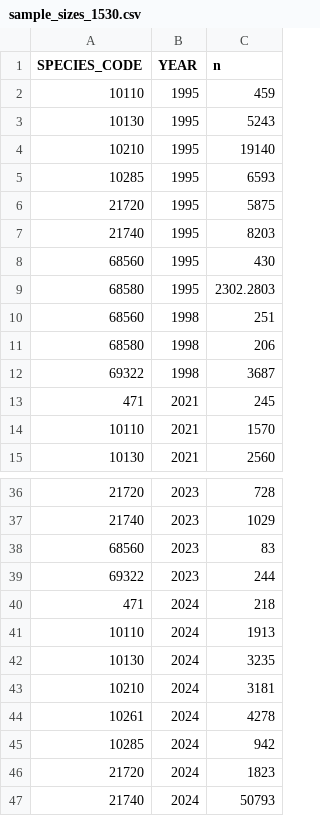
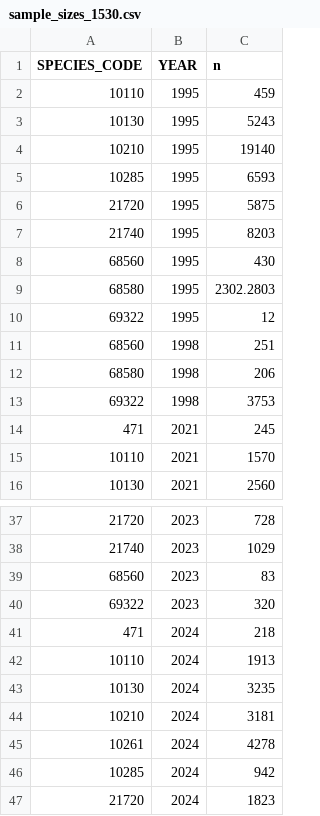
Before and after one commit to sean-rohan-NOAA/sratio, a CSV file: analysis/15_30/plots/sample_sizes_1530.csv, drawn as a sheet; only a part is shown, gaps mark what is left out; the shorter side is filled out with more unchanged rows.

Commit message:
Update with 2024 data

```diff
--- a/analysis/15_30/plots/sample_sizes_1530.csv
+++ b/analysis/15_30/plots/sample_sizes_1530.csv
@@ -9,5 +9,6 @@
 68580,1995,2302.2803
+69322,1995,12
 68560,1998,251
 68580,1998,206
-69322,1998,3687
+69322,1998,3753
 471,2021,245
@@ -38,3 +39,3 @@
 68560,2023,83
-69322,2023,244
+69322,2023,320
 471,2024,218
```
Also changed, not shown: analysis/15_30/plots/sample_sizes_wide_1530.csv, 26 other files.
